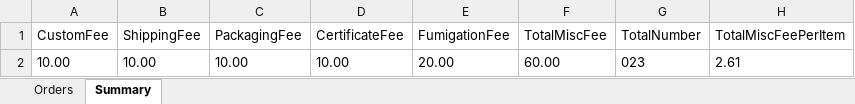
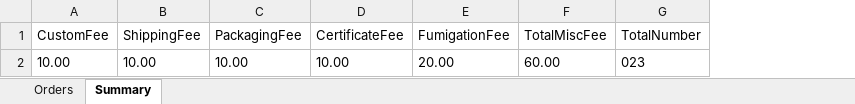
Before and after one commit to Y-small-space/FlowerShopWeb, an Excel workbook: DateBase/orders/name001_2024-8-29.xlsx, sheet Summary, drawn as a sheet; values as stored, in another font and other column widths than the file's, no borders; the diff names each change by its address in the sheet, - before the commit and + after, or states it on an @@ line.

Commit message:
Update DateBase/orders/name001_2024-8-29.xlsx

```diff
--- a/DateBase/orders/name001_2024-8-29.xlsx (sheet Summary)
+++ b/DateBase/orders/name001_2024-8-29.xlsx (sheet Summary)
-column H (TotalMiscFeePerItem), row 2: 2.61
```
Also changed, not shown: sheet Orders.
